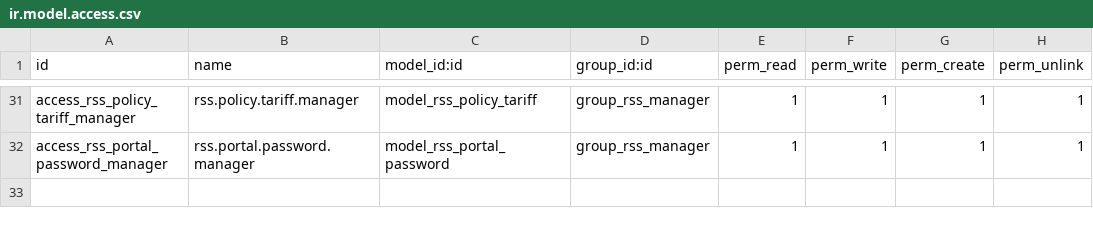
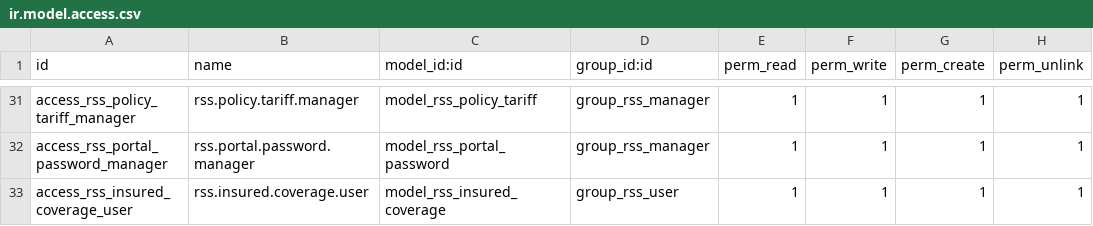
Before and after one commit to xirobs/custom19, a CSV file: red_seguro_scout/security/ir.model.access.csv, drawn as a sheet; only a part is shown, gaps mark what is left out.

Commit message:
red_seguro_scout: 19.0.1.7.0:carga de certificado y pdf

```diff
--- a/red_seguro_scout/security/ir.model.access.csv
+++ b/red_seguro_scout/security/ir.model.access.csv
@@ -32 +32,2 @@ access_rss_policy_tariff_manager,rss.policy.tariff.manager,model_rss_policy_tari
 access_rss_portal_password_manager,rss.portal.password.manager,model_rss_portal_password,group_rss_manager,1,1,1,1
+access_rss_insured_coverage_user,rss.insured.coverage.user,model_rss_insured_coverage,group_rss_user,1,1,1,1
```
Also changed, not shown: 12 other files.
